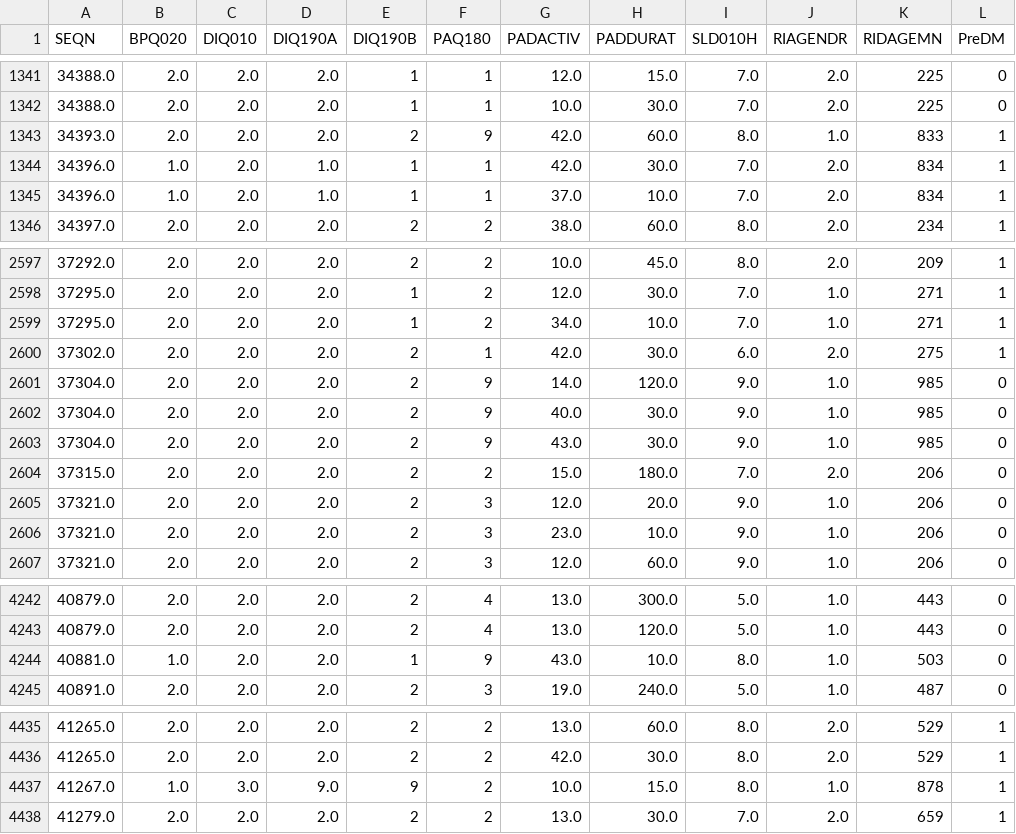
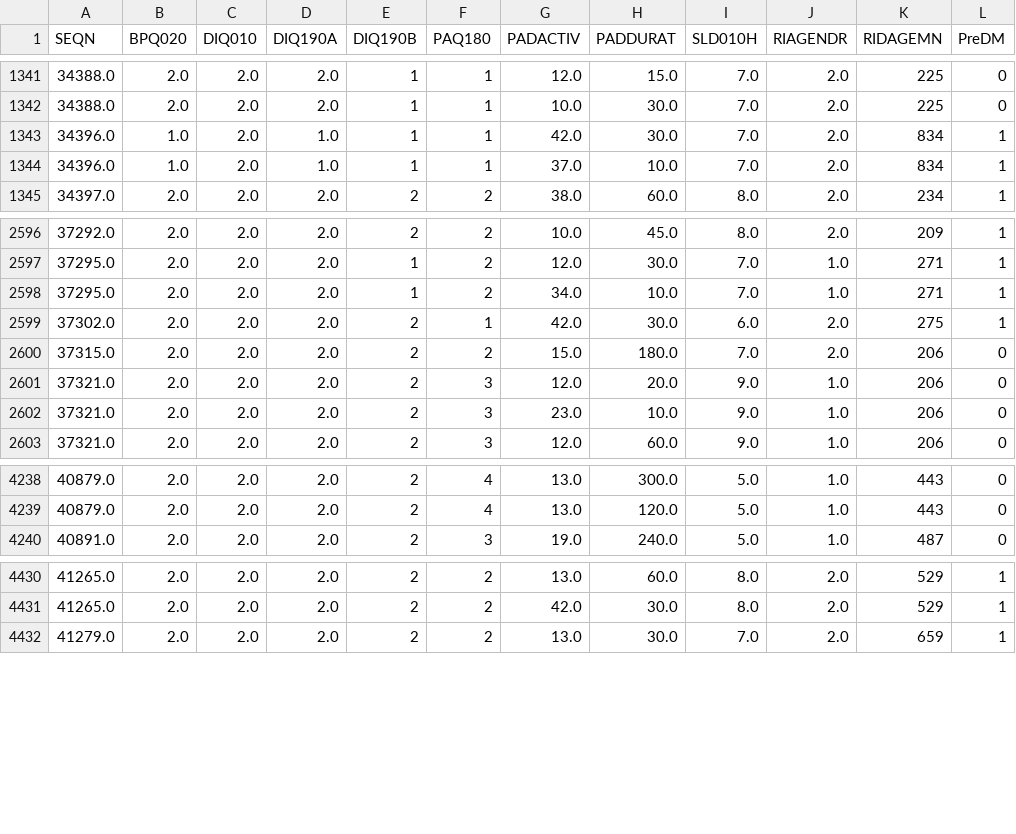
Before and after one commit to BK5102/FURI_Research-Project, a CSV file: selected_features_labeled_final.csv, drawn as a sheet; only a part is shown, gaps mark what is left out.

```diff
--- a/selected_features_labeled_final.csv
+++ b/selected_features_labeled_final.csv
@@ -1342,3 +1342,2 @@ SEQN	BPQ020	DIQ010	DIQ190A	DIQ190B	PAQ180	PADACTIV	PADDURAT	SLD010H	RIAGENDR	RID
 34388.0	2.0	2.0	2.0	1	1	10.0	30.0	7.0	2.0	225	0
-34393.0	2.0	2.0	2.0	2	9	42.0	60.0	8.0	1.0	833	1
 34396.0	1.0	2.0	1.0	1	1	42.0	30.0	7.0	2.0	834	1
@@ -2600,5 +2599,2 @@ SEQN	BPQ020	DIQ010	DIQ190A	DIQ190B	PAQ180	PADACTIV	PADDURAT	SLD010H	RIAGENDR	RID
 37302.0	2.0	2.0	2.0	2	1	42.0	30.0	6.0	2.0	275	1
-37304.0	2.0	2.0	2.0	2	9	14.0	120.0	9.0	1.0	985	0
-37304.0	2.0	2.0	2.0	2	9	40.0	30.0	9.0	1.0	985	0
-37304.0	2.0	2.0	2.0	2	9	43.0	30.0	9.0	1.0	985	0
 37315.0	2.0	2.0	2.0	2	2	15.0	180.0	7.0	2.0	206	0
@@ -4243,3 +4239,2 @@ SEQN	BPQ020	DIQ010	DIQ190A	DIQ190B	PAQ180	PADACTIV	PADDURAT	SLD010H	RIAGENDR	RID
 40879.0	2.0	2.0	2.0	2	4	13.0	120.0	5.0	1.0	443	0
-40881.0	1.0	2.0	2.0	1	9	43.0	10.0	8.0	1.0	503	0
 40891.0	2.0	2.0	2.0	2	3	19.0	240.0	5.0	1.0	487	0
@@ -4436,3 +4431,2 @@ SEQN	BPQ020	DIQ010	DIQ190A	DIQ190B	PAQ180	PADACTIV	PADDURAT	SLD010H	RIAGENDR	RID
 41265.0	2.0	2.0	2.0	2	2	42.0	30.0	8.0	2.0	529	1
-41267.0	1.0	3.0	9.0	9	2	10.0	15.0	8.0	1.0	878	1
 41279.0	2.0	2.0	2.0	2	2	13.0	30.0	7.0	2.0	659	1
```
Also changed, not shown: selected_features_final.csv, 3 other files.
